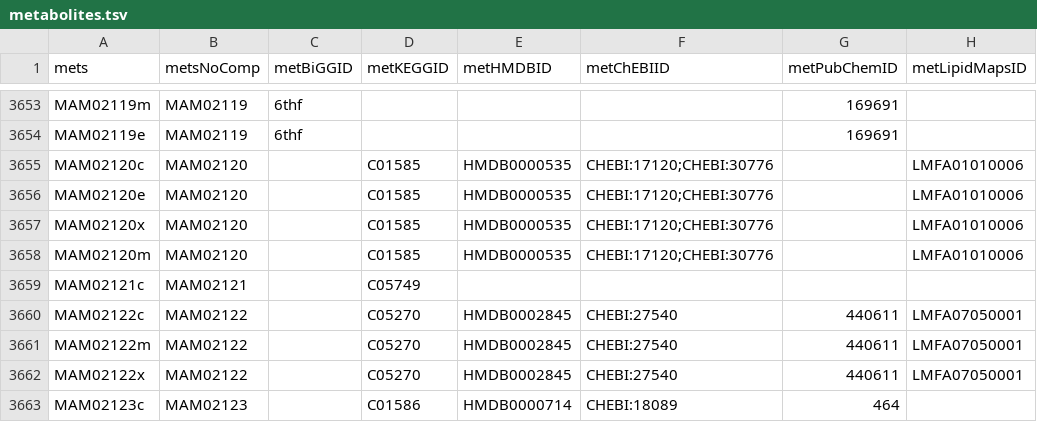
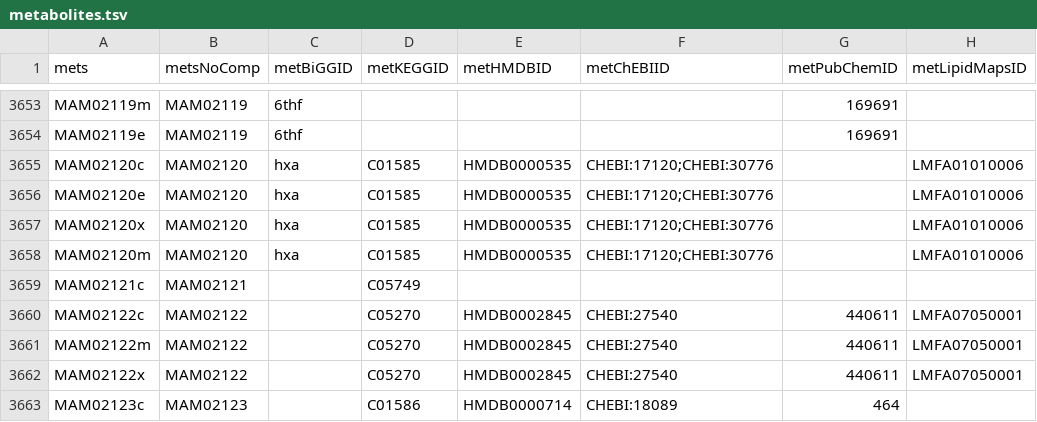
Before and after one commit to SysBioChalmers/Human-GEM, a TSV file: model/metabolites.tsv, drawn as a sheet; only a part is shown, gaps mark what is left out; the diff names each change by its address in the sheet, - before the commit and + after, or states it on an @@ line.

Commit message:
Added BiGG ID for MAM02120

```diff
--- a/model/metabolites.tsv
+++ b/model/metabolites.tsv
-C3655:C3658 (metBiGGID): (empty)
+C3655:C3658 (metBiGGID): hxa
```
